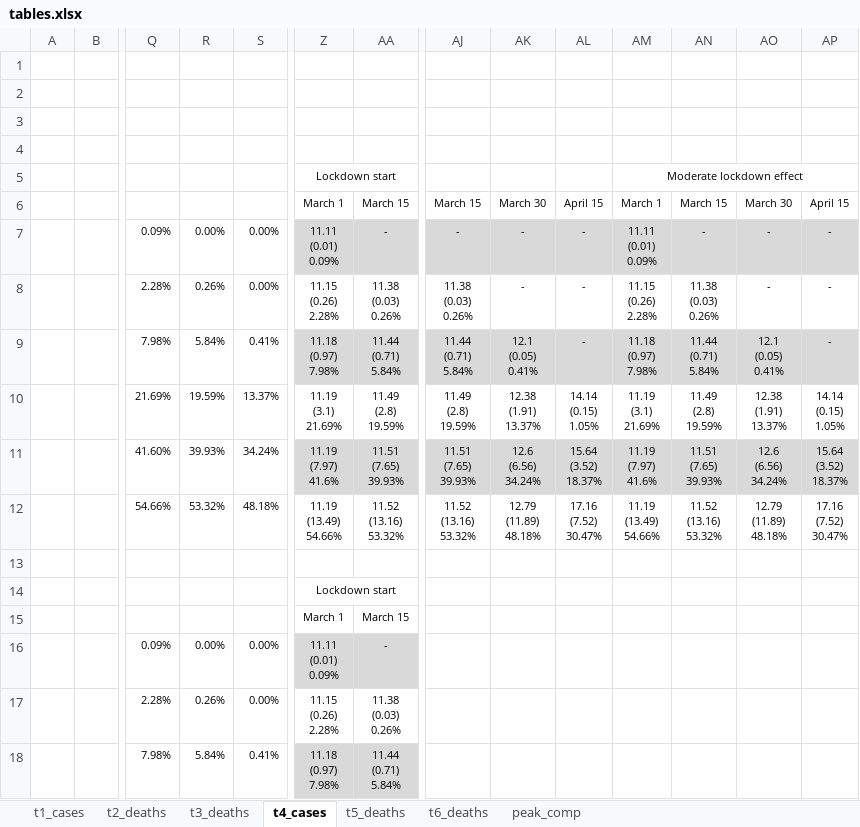
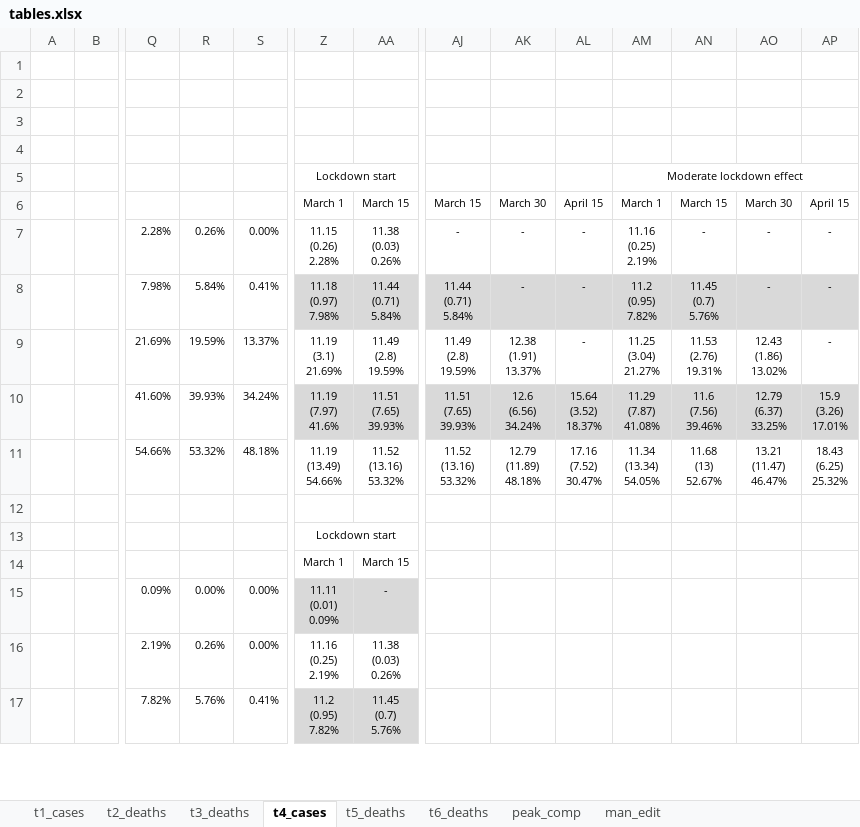
Before and after one commit to maxsal/covind_stuff, an Excel workbook: lockdown/tables.xlsx, sheet t4_cases, drawn as a sheet; only a part is shown, gaps mark what is left out; values as stored, in another font and other column widths than the file's, no borders; removed rows and columns are numbered as before the commit, all else as after; rows hold the shown columns only; ↵ is a line break in a cell; the diff covers the shown part only; the diff names each change by its address in the sheet, - before the commit and + after, or states it on an @@ line.

```diff
--- a/lockdown/tables.xlsx (sheet t4_cases)
+++ b/lockdown/tables.xlsx (sheet t4_cases)
+sheet tab: man_edit
-row 7:  |  | 0.09% | 0.00% | 0.00% | 11.11 ↵ (0.01) ↵ 0.09% | - | - | - | - | 11.11 ↵ (0.01) ↵ 0.09% | - | - | -
-AJ7: 11.38 ↵ (0.03) ↵ 0.26%
+AJ7: -
-AM7: 11.15 ↵ (0.26) ↵ 2.28%
+AM7: 11.16 ↵ (0.25) ↵ 2.19%
-AN7: 11.38 ↵ (0.03) ↵ 0.26%
+AN7: -
-AK8: 12.1 ↵ (0.05) ↵ 0.41%
+AK8: -
-AM8: 11.18 ↵ (0.97) ↵ 7.98%
+AM8: 11.2 ↵ (0.95) ↵ 7.82%
-AN8: 11.44 ↵ (0.71) ↵ 5.84%
+AN8: 11.45 ↵ (0.7) ↵ 5.76%
-AO8: 12.1 ↵ (0.05) ↵ 0.41%
+AO8: -
-AL9: 14.14 ↵ (0.15) ↵ 1.05%
+AL9: -
-AM9: 11.19 ↵ (3.1) ↵ 21.69%
+AM9: 11.25 ↵ (3.04) ↵ 21.27%
-AN9: 11.49 ↵ (2.8) ↵ 19.59%
+AN9: 11.53 ↵ (2.76) ↵ 19.31%
-AO9: 12.38 ↵ (1.91) ↵ 13.37%
+AO9: 12.43 ↵ (1.86) ↵ 13.02%
-AP9: 14.14 ↵ (0.15) ↵ 1.05%
+AP9: -
-AM10: 11.19 ↵ (7.97) ↵ 41.6%
+AM10: 11.29 ↵ (7.87) ↵ 41.08%
-AN10: 11.51 ↵ (7.65) ↵ 39.93%
+AN10: 11.6 ↵ (7.56) ↵ 39.46%
-AO10: 12.6 ↵ (6.56) ↵ 34.24%
+AO10: 12.79 ↵ (6.37) ↵ 33.25%
-AP10: 15.64 ↵ (3.52) ↵ 18.37%
+AP10: 15.9 ↵ (3.26) ↵ 17.01%
-AM11: 11.19 ↵ (13.49) ↵ 54.66%
+AM11: 11.34 ↵ (13.34) ↵ 54.05%
-AN11: 11.52 ↵ (13.16) ↵ 53.32%
+AN11: 11.68 ↵ (13) ↵ 52.67%
-AO11: 12.79 ↵ (11.89) ↵ 48.18%
+AO11: 13.21 ↵ (11.47) ↵ 46.47%
-AP11: 17.16 ↵ (7.52) ↵ 30.47%
+AP11: 18.43 ↵ (6.25) ↵ 25.32%
-Q16: 2.28%
+Q16: 2.19%
-Z16: 11.15 ↵ (0.26) ↵ 2.28%
+Z16: 11.16 ↵ (0.25) ↵ 2.19%
-Q17: 7.98%
+Q17: 7.82%
-R17: 5.84%
+R17: 5.76%
-Z17: 11.18 ↵ (0.97) ↵ 7.98%
+Z17: 11.2 ↵ (0.95) ↵ 7.82%
-AA17: 11.44 ↵ (0.71) ↵ 5.84%
+AA17: 11.45 ↵ (0.7) ↵ 5.76%
```
Also changed, not shown: 1 added row, 1 removed row and 20 edited cells elsewhere in this sheet, sheet t3_deaths, sheet t5_deaths, sheet t6_deaths, sheet t2_deaths, sheet t1_cases, formulas that keep their value, hidden cells, 52 other files.
